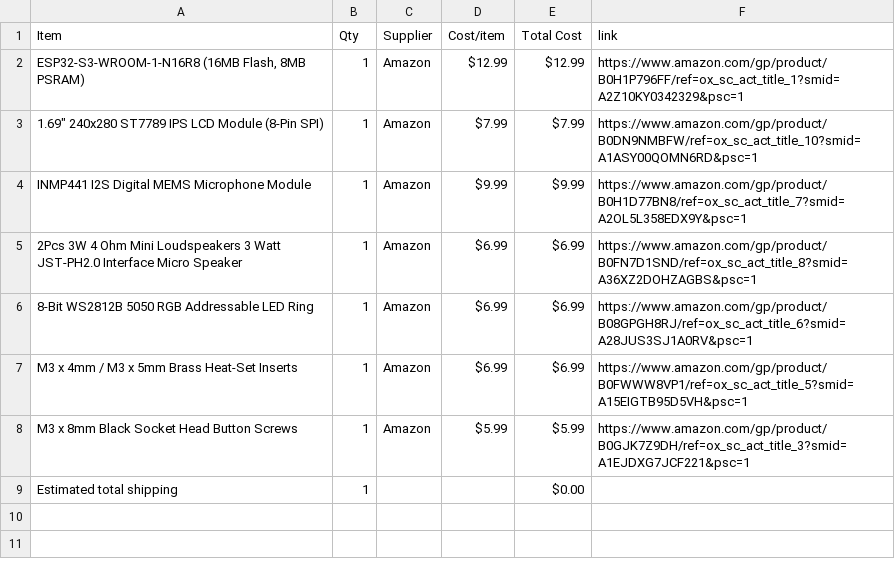
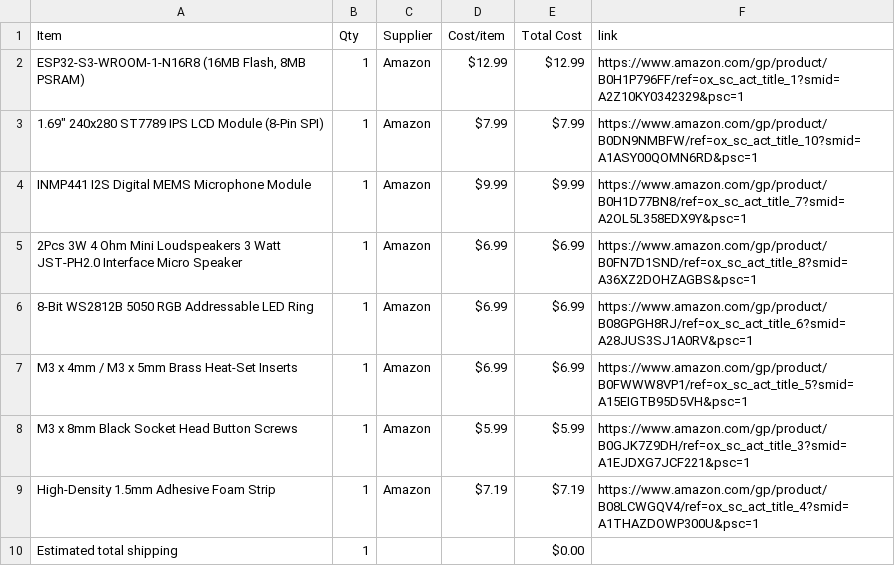
Before and after one commit to AwesomeSno/Hux, a CSV file: BOM.csv, drawn as a sheet; the diff names each change by its address in the sheet, - before the commit and + after, or states it on an @@ line.

Commit message:
Sync Hux from Half Life

```diff
--- a/BOM.csv
+++ b/BOM.csv
+row 9: High-Density 1.5mm Adhesive Foam Strip | 1 | Amazon | $7.19 | $7.19 | https://www.amazon.com/gp/product/B08LCWGQV4/ref=ox_sc_act_title_4?smid=A1THAZDOWP300U&psc=1
```
